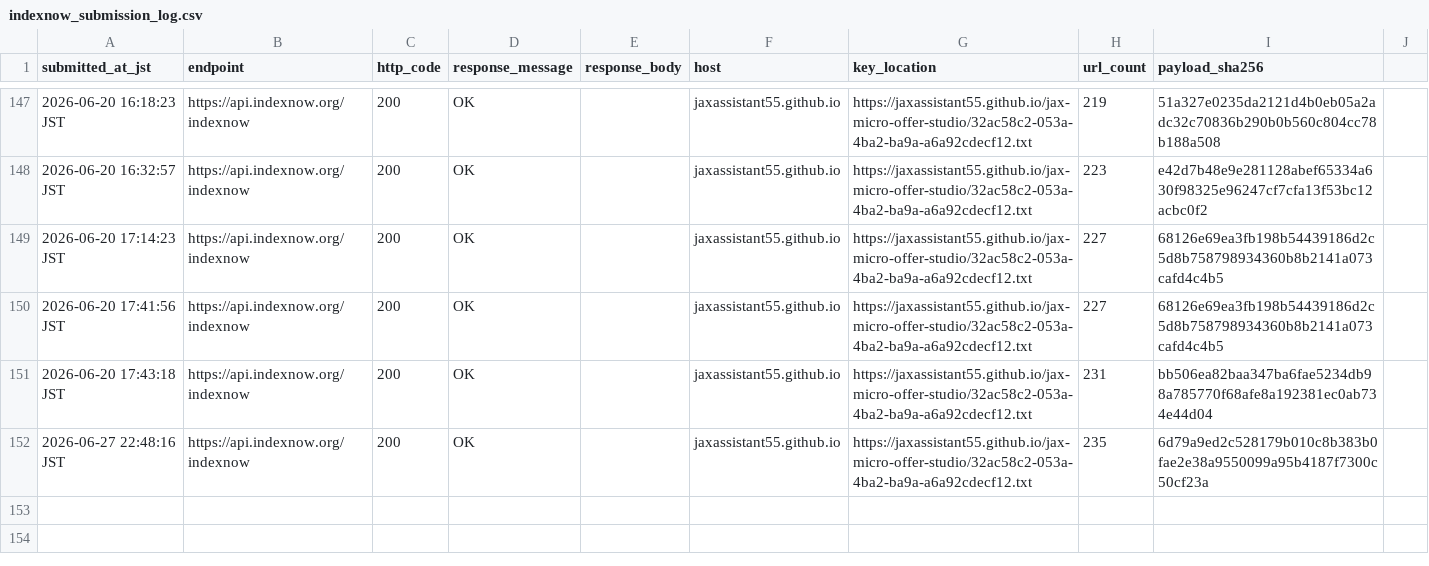
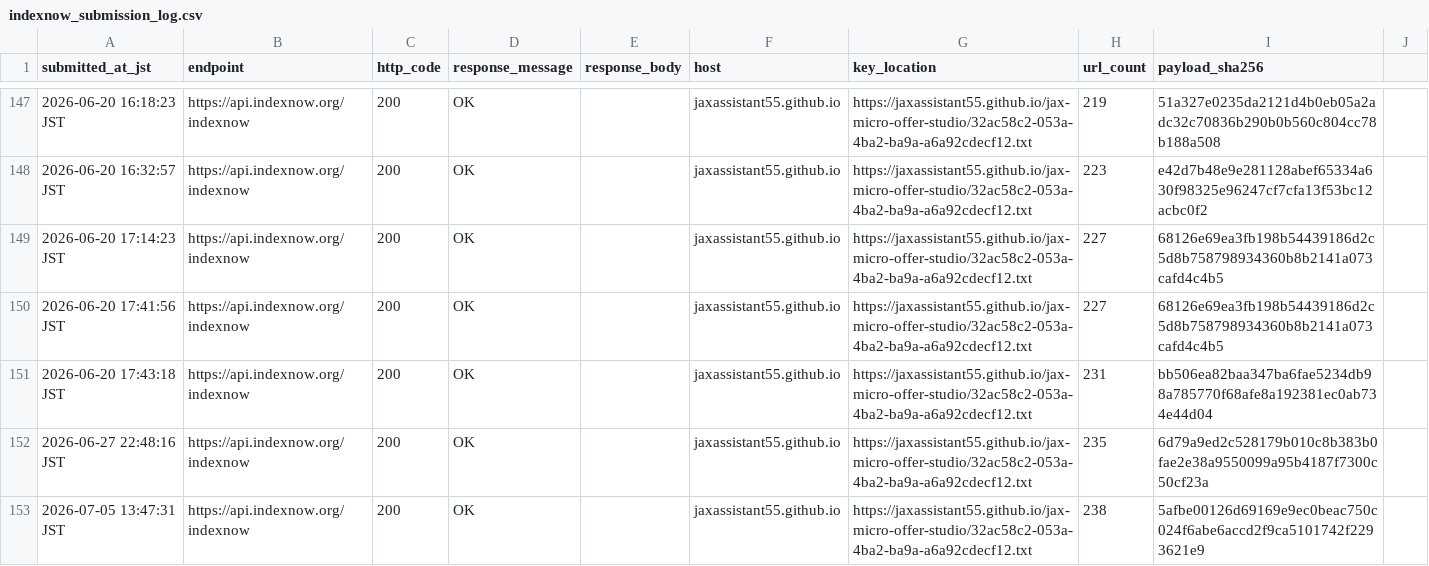
Before and after one commit to jaxassistant55/jax-micro-offer-studio, a CSV file: indexnow_submission_log.csv, drawn as a sheet; only a part is shown, gaps mark what is left out.

Commit message:
Record Base USDC IndexNow submission

```diff
--- a/indexnow_submission_log.csv
+++ b/indexnow_submission_log.csv
@@ -152 +152,2 @@ submitted_at_jst,endpoint,http_code,response_message,response_body,host,key_loca
 2026-06-27 22:48:16 JST,https://api.indexnow.org/indexnow,200,OK,"",jaxassistant55.github.io,https://jaxassistant55.github.io/jax-micro-offer-studio/32ac58c2-053a-4ba2-ba9a-a6a92cdecf12.txt,235,6d79a9ed2c528179b010c8b383b0fae2e38a9550099a95b4187f7300c50cf23a
+2026-07-05 13:47:31 JST,https://api.indexnow.org/indexnow,200,OK,"",jaxassistant55.github.io,https://jaxassistant55.github.io/jax-micro-offer-studio/32ac58c2-053a-4ba2-ba9a-a6a92cdecf12.txt,238,5afbe00126d69169e9ec0beac750c024f6abe6accd2f9ca5101742f2293621e9
```
